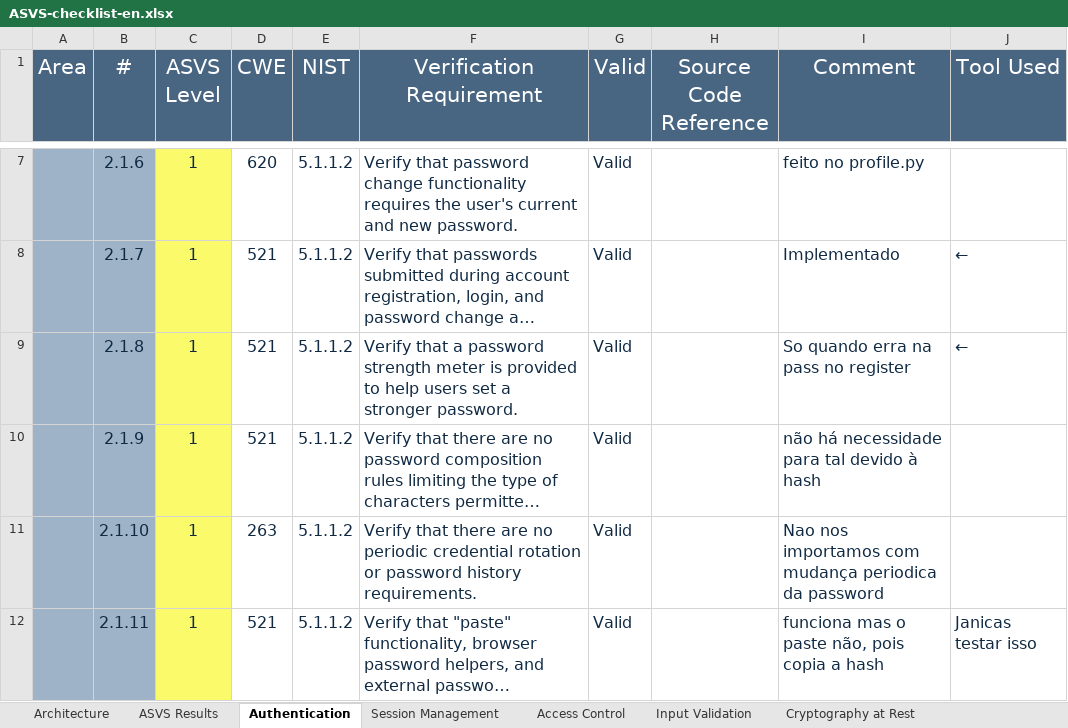
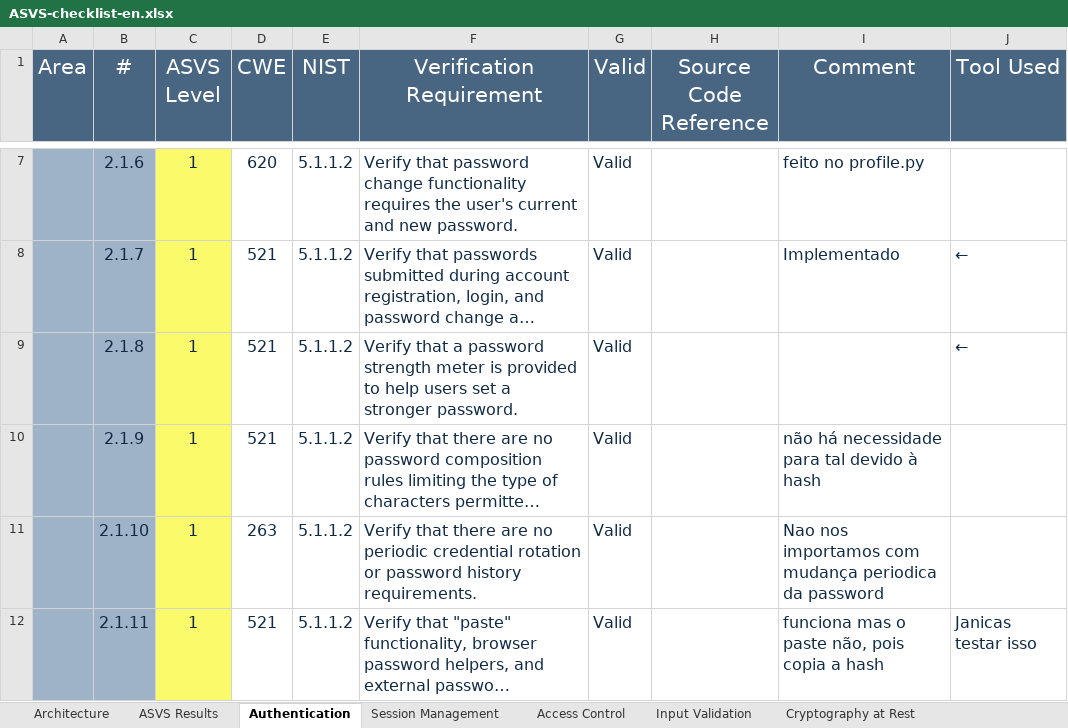
Before and after one commit to MiguelReis23/2nd-project-sio, an Excel workbook: analysis/ASVS-checklist-en.xlsx, sheet Authentication, drawn as a sheet; only a part is shown, gaps mark what is left out; long unchanged cells end in …; values as stored, in another font and other column widths than the file's, no borders; the diff names each change by its address in the sheet, - before the commit and + after, or states it on an @@ line.

```diff
--- a/analysis/ASVS-checklist-en.xlsx (sheet Authentication)
+++ b/analysis/ASVS-checklist-en.xlsx (sheet Authentication)
-I9 (Comment): So quando erra na pass no register
+I9 (Comment): (empty)
```
Also changed, not shown: charts or pictures, 3 other files.
